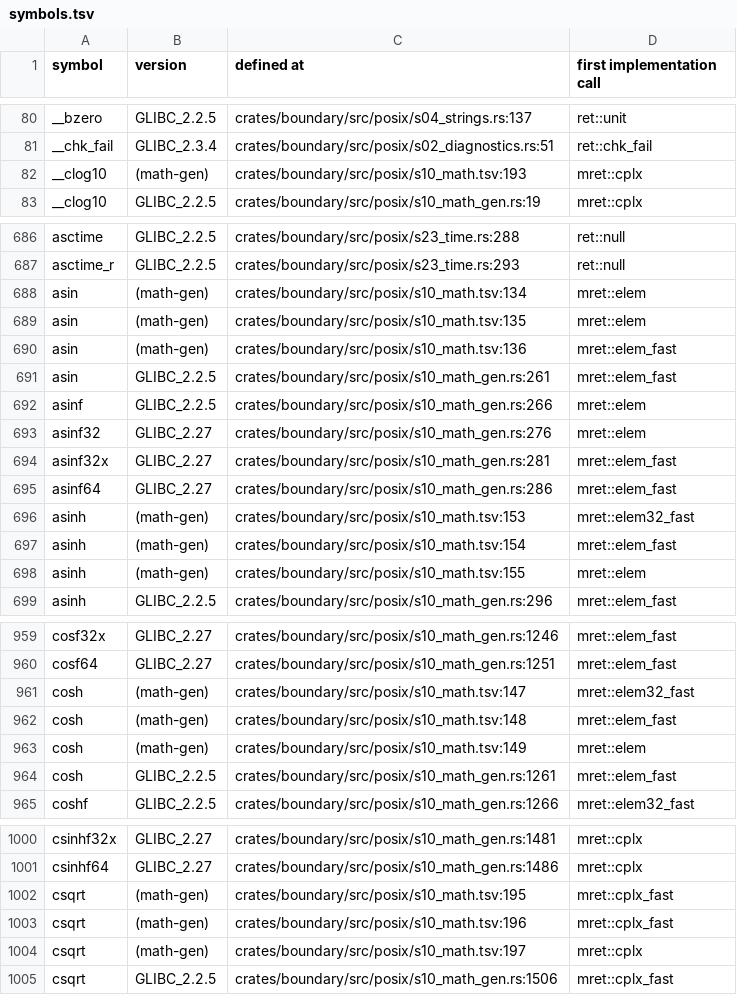
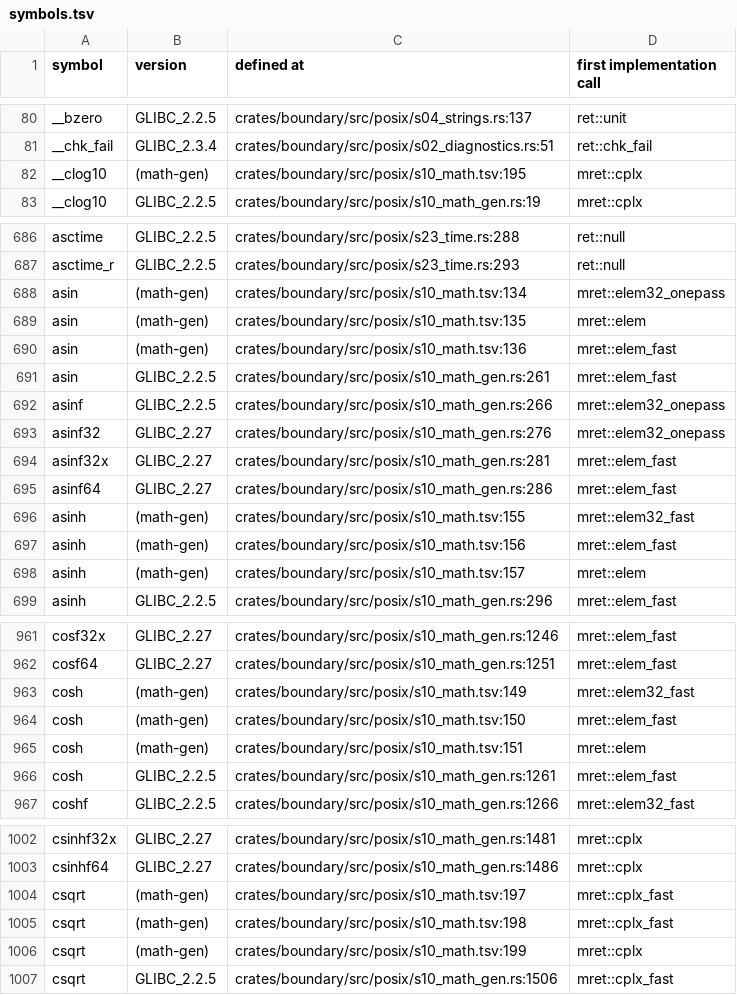
Before and after one commit to duskglow/liella, a TSV file: docs/codemap/symbols.tsv, drawn as a sheet; only a part is shown, gaps mark what is left out; the diff covers the shown part only.

Commit message:
Regenerate train-owned views
Views of records/ and crates/math/KERNELS.md are train-owned (RECORDS, design/records.md section 4): branches never commit them, so the train runs cargo xtask records-gen --in-place && cargo xtask kernel-index --in-place && cargo xtask codemap --in-place after composing and gates the result with LIELLA_TRAIN=1.

Files: crates/math/KERNELS.md, docs/codemap/symbols.tsv, plan/07-decisions/s10-mathematics.md.
CI train 624: LIBM-F32-REST-5.

```diff
--- a/docs/codemap/symbols.tsv
+++ b/docs/codemap/symbols.tsv
@@ -81,3 +81,3 @@ __bzero	GLIBC_2.2.5	crates/boundary/src/posix/s04_strings.rs:137	ret::unit
 __chk_fail	GLIBC_2.3.4	crates/boundary/src/posix/s02_diagnostics.rs:51	ret::chk_fail
-__clog10	(math-gen)	crates/boundary/src/posix/s10_math.tsv:193	mret::cplx
+__clog10	(math-gen)	crates/boundary/src/posix/s10_math.tsv:195	mret::cplx
 __clog10	GLIBC_2.2.5	crates/boundary/src/posix/s10_math_gen.rs:19	mret::cplx
@@ -687,3 +687,3 @@ asctime	GLIBC_2.2.5	crates/boundary/src/posix/s23_time.rs:288	ret::null
 asctime_r	GLIBC_2.2.5	crates/boundary/src/posix/s23_time.rs:293	ret::null
-asin	(math-gen)	crates/boundary/src/posix/s10_math.tsv:134	mret::elem
+asin	(math-gen)	crates/boundary/src/posix/s10_math.tsv:134	mret::elem32_onepass
 asin	(math-gen)	crates/boundary/src/posix/s10_math.tsv:135	mret::elem
@@ -691,9 +691,9 @@ asin	(math-gen)	crates/boundary/src/posix/s10_math.tsv:136	mret::elem_fast
 asin	GLIBC_2.2.5	crates/boundary/src/posix/s10_math_gen.rs:261	mret::elem_fast
-asinf	GLIBC_2.2.5	crates/boundary/src/posix/s10_math_gen.rs:266	mret::elem
-asinf32	GLIBC_2.27	crates/boundary/src/posix/s10_math_gen.rs:276	mret::elem
+asinf	GLIBC_2.2.5	crates/boundary/src/posix/s10_math_gen.rs:266	mret::elem32_onepass
+asinf32	GLIBC_2.27	crates/boundary/src/posix/s10_math_gen.rs:276	mret::elem32_onepass
 asinf32x	GLIBC_2.27	crates/boundary/src/posix/s10_math_gen.rs:281	mret::elem_fast
 asinf64	GLIBC_2.27	crates/boundary/src/posix/s10_math_gen.rs:286	mret::elem_fast
-asinh	(math-gen)	crates/boundary/src/posix/s10_math.tsv:153	mret::elem32_fast
-asinh	(math-gen)	crates/boundary/src/posix/s10_math.tsv:154	mret::elem_fast
-asinh	(math-gen)	crates/boundary/src/posix/s10_math.tsv:155	mret::elem
+asinh	(math-gen)	crates/boundary/src/posix/s10_math.tsv:155	mret::elem32_fast
+asinh	(math-gen)	crates/boundary/src/posix/s10_math.tsv:156	mret::elem_fast
+asinh	(math-gen)	crates/boundary/src/posix/s10_math.tsv:157	mret::elem
 asinh	GLIBC_2.2.5	crates/boundary/src/posix/s10_math_gen.rs:296	mret::elem_fast
@@ -960,5 +962,5 @@ cosf32x	GLIBC_2.27	crates/boundary/src/posix/s10_math_gen.rs:1246	mret::elem_fas
 cosf64	GLIBC_2.27	crates/boundary/src/posix/s10_math_gen.rs:1251	mret::elem_fast
-cosh	(math-gen)	crates/boundary/src/posix/s10_math.tsv:147	mret::elem32_fast
-cosh	(math-gen)	crates/boundary/src/posix/s10_math.tsv:148	mret::elem_fast
-cosh	(math-gen)	crates/boundary/src/posix/s10_math.tsv:149	mret::elem
+cosh	(math-gen)	crates/boundary/src/posix/s10_math.tsv:149	mret::elem32_fast
+cosh	(math-gen)	crates/boundary/src/posix/s10_math.tsv:150	mret::elem_fast
+cosh	(math-gen)	crates/boundary/src/posix/s10_math.tsv:151	mret::elem
 cosh	GLIBC_2.2.5	crates/boundary/src/posix/s10_math_gen.rs:1261	mret::elem_fast
@@ -1001,5 +1003,5 @@ csinhf32x	GLIBC_2.27	crates/boundary/src/posix/s10_math_gen.rs:1481	mret::cplx
 csinhf64	GLIBC_2.27	crates/boundary/src/posix/s10_math_gen.rs:1486	mret::cplx
-csqrt	(math-gen)	crates/boundary/src/posix/s10_math.tsv:195	mret::cplx_fast
-csqrt	(math-gen)	crates/boundary/src/posix/s10_math.tsv:196	mret::cplx_fast
-csqrt	(math-gen)	crates/boundary/src/posix/s10_math.tsv:197	mret::cplx
+csqrt	(math-gen)	crates/boundary/src/posix/s10_math.tsv:197	mret::cplx_fast
+csqrt	(math-gen)	crates/boundary/src/posix/s10_math.tsv:198	mret::cplx_fast
+csqrt	(math-gen)	crates/boundary/src/posix/s10_math.tsv:199	mret::cplx
 csqrt	GLIBC_2.2.5	crates/boundary/src/posix/s10_math_gen.rs:1506	mret::cplx_fast
```
Also changed, not shown: 6 added rows, 4 removed rows and 59 edited cells elsewhere in this file, 2 other files.
